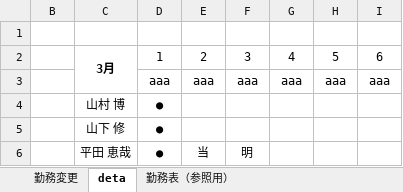
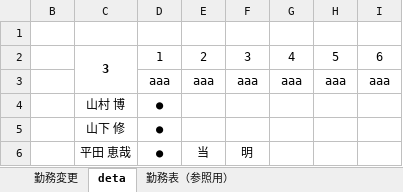
Before and after one commit to multikokoiti1998/shift_app, an Excel workbook: shift_manager/勤務変更原本.xlsm, sheet deta, drawn as a sheet; only a part is shown; values as stored, in another font and other column widths than the file's, no borders; charts and pictures and conditional formats not drawn; the diff names each change by its address in the sheet, - before the commit and + after, or states it on an @@ line.

```diff
--- a/shift_manager/勤務変更原本.xlsm (sheet deta)
+++ b/shift_manager/勤務変更原本.xlsm (sheet deta)
-C2: 3月
+C2: 3
```
Also changed, not shown: sheet Time Pro 入力フォーム（管理者用）, sheet 勤務変更, sheet 勤務表（参照用）, hidden cells, charts or pictures, 2 other files.
